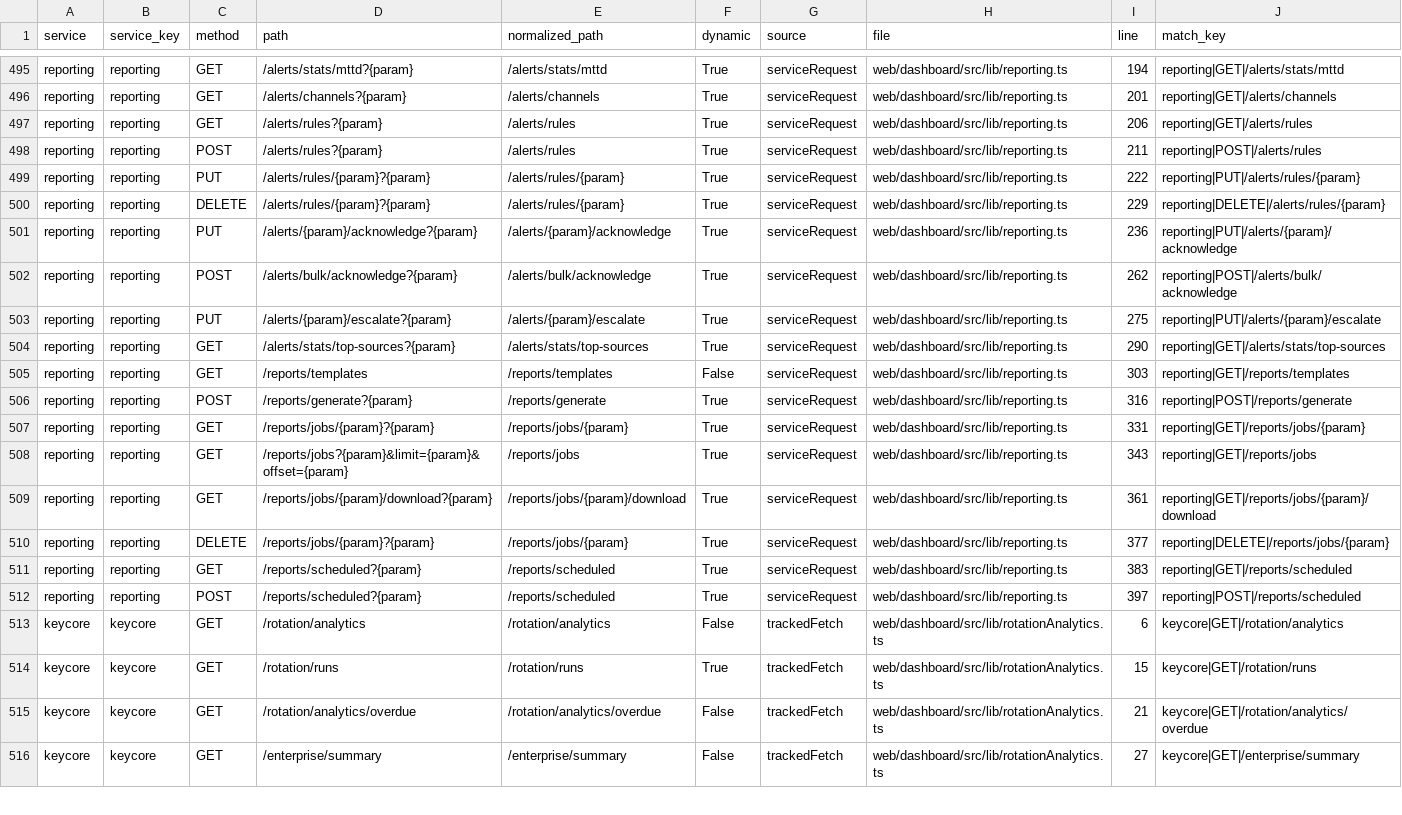
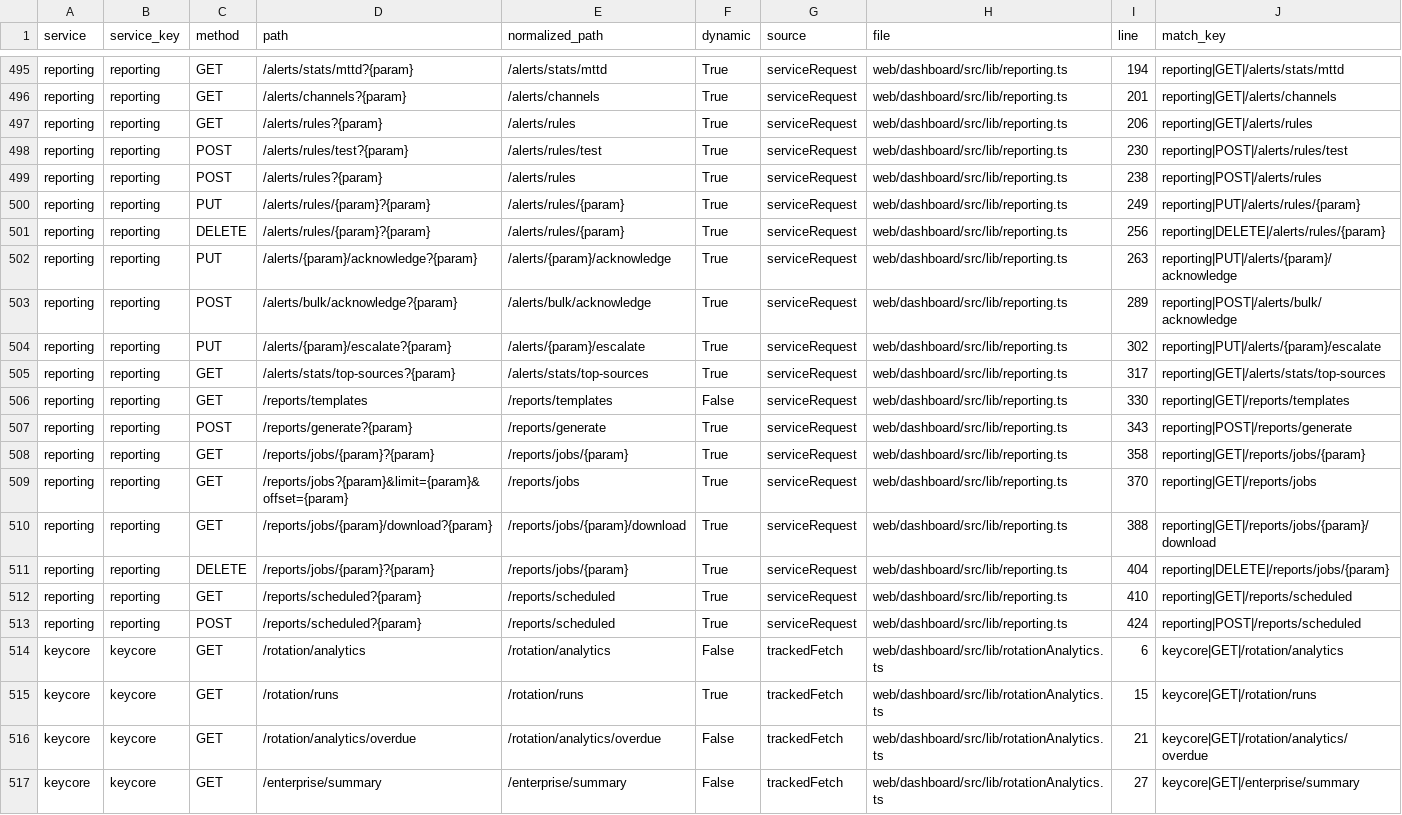
Before and after one commit to nishanttrana/KMSBeta, a CSV file: docs/generated/frontend-calls.csv, drawn as a sheet; only a part is shown, gaps mark what is left out.

```diff
--- a/docs/generated/frontend-calls.csv
+++ b/docs/generated/frontend-calls.csv
@@ -497,17 +497,18 @@ reporting,reporting,GET,/alerts/channels?{param},/alerts/channels,True,serviceRe
 reporting,reporting,GET,/alerts/rules?{param},/alerts/rules,True,serviceRequest,web/dashboard/src/lib/reporting.ts,206,reporting|GET|/alerts/rules
-reporting,reporting,POST,/alerts/rules?{param},/alerts/rules,True,serviceRequest,web/dashboard/src/lib/reporting.ts,211,reporting|POST|/alerts/rules
-reporting,reporting,PUT,/alerts/rules/{param}?{param},/alerts/rules/{param},True,serviceRequest,web/dashboard/src/lib/reporting.ts,222,reporting|PUT|/alerts/rules/{param}
-reporting,reporting,DELETE,/alerts/rules/{param}?{param},/alerts/rules/{param},True,serviceRequest,web/dashboard/src/lib/reporting.ts,229,reporting|DELETE|/alerts/rules/{param}
-reporting,reporting,PUT,/alerts/{param}/acknowledge?{param},/alerts/{param}/acknowledge,True,serviceRequest,web/dashboard/src/lib/reporting.ts,236,reporting|PUT|/alerts/{param}/acknowledge
-reporting,reporting,POST,/alerts/bulk/acknowledge?{param},/alerts/bulk/acknowledge,True,serviceRequest,web/dashboard/src/lib/reporting.ts,262,reporting|POST|/alerts/bulk/acknowledge
-reporting,reporting,PUT,/alerts/{param}/escalate?{param},/alerts/{param}/escalate,True,serviceRequest,web/dashboard/src/lib/reporting.ts,275,reporting|PUT|/alerts/{param}/escalate
-reporting,reporting,GET,/alerts/stats/top-sources?{param},/alerts/stats/top-sources,True,serviceRequest,web/dashboard/src/lib/reporting.ts,290,reporting|GET|/alerts/stats/top-sources
-reporting,reporting,GET,/reports/templates,/reports/templates,False,serviceRequest,web/dashboard/src/lib/reporting.ts,303,reporting|GET|/reports/templates
-reporting,reporting,POST,/reports/generate?{param},/reports/generate,True,serviceRequest,web/dashboard/src/lib/reporting.ts,316,reporting|POST|/reports/generate
-reporting,reporting,GET,/reports/jobs/{param}?{param},/reports/jobs/{param},True,serviceRequest,web/dashboard/src/lib/reporting.ts,331,reporting|GET|/reports/jobs/{param}
-reporting,reporting,GET,/reports/jobs?{param}&limit={param}&offset={param},/reports/jobs,True,serviceRequest,web/dashboard/src/lib/reporting.ts,343,reporting|GET|/reports/jobs
-reporting,reporting,GET,/reports/jobs/{param}/download?{param},/reports/jobs/{param}/download,True,serviceRequest,web/dashboard/src/lib/reporting.ts,361,reporting|GET|/reports/jobs/{param}/download
-reporting,reporting,DELETE,/reports/jobs/{param}?{param},/reports/jobs/{param},True,serviceRequest,web/dashboard/src/lib/reporting.ts,377,reporting|DELETE|/reports/jobs/{param}
-reporting,reporting,GET,/reports/scheduled?{param},/reports/scheduled,True,serviceRequest,web/dashboard/src/lib/reporting.ts,383,reporting|GET|/reports/scheduled
-reporting,reporting,POST,/reports/scheduled?{param},/reports/scheduled,True,serviceRequest,web/dashboard/src/lib/reporting.ts,397,reporting|POST|/reports/scheduled
+reporting,reporting,POST,/alerts/rules/test?{param},/alerts/rules/test,True,serviceRequest,web/dashboard/src/lib/reporting.ts,230,reporting|POST|/alerts/rules/test
+reporting,reporting,POST,/alerts/rules?{param},/alerts/rules,True,serviceRequest,web/dashboard/src/lib/reporting.ts,238,reporting|POST|/alerts/rules
+reporting,reporting,PUT,/alerts/rules/{param}?{param},/alerts/rules/{param},True,serviceRequest,web/dashboard/src/lib/reporting.ts,249,reporting|PUT|/alerts/rules/{param}
+reporting,reporting,DELETE,/alerts/rules/{param}?{param},/alerts/rules/{param},True,serviceRequest,web/dashboard/src/lib/reporting.ts,256,reporting|DELETE|/alerts/rules/{param}
+reporting,reporting,PUT,/alerts/{param}/acknowledge?{param},/alerts/{param}/acknowledge,True,serviceRequest,web/dashboard/src/lib/reporting.ts,263,reporting|PUT|/alerts/{param}/acknowledge
+reporting,reporting,POST,/alerts/bulk/acknowledge?{param},/alerts/bulk/acknowledge,True,serviceRequest,web/dashboard/src/lib/reporting.ts,289,reporting|POST|/alerts/bulk/acknowledge
+reporting,reporting,PUT,/alerts/{param}/escalate?{param},/alerts/{param}/escalate,True,serviceRequest,web/dashboard/src/lib/reporting.ts,302,reporting|PUT|/alerts/{param}/escalate
+reporting,reporting,GET,/alerts/stats/top-sources?{param},/alerts/stats/top-sources,True,serviceRequest,web/dashboard/src/lib/reporting.ts,317,reporting|GET|/alerts/stats/top-sources
+reporting,reporting,GET,/reports/templates,/reports/templates,False,serviceRequest,web/dashboard/src/lib/reporting.ts,330,reporting|GET|/reports/templates
+reporting,reporting,POST,/reports/generate?{param},/reports/generate,True,serviceRequest,web/dashboard/src/lib/reporting.ts,343,reporting|POST|/reports/generate
+reporting,reporting,GET,/reports/jobs/{param}?{param},/reports/jobs/{param},True,serviceRequest,web/dashboard/src/lib/reporting.ts,358,reporting|GET|/reports/jobs/{param}
+reporting,reporting,GET,/reports/jobs?{param}&limit={param}&offset={param},/reports/jobs,True,serviceRequest,web/dashboard/src/lib/reporting.ts,370,reporting|GET|/reports/jobs
+reporting,reporting,GET,/reports/jobs/{param}/download?{param},/reports/jobs/{param}/download,True,serviceRequest,web/dashboard/src/lib/reporting.ts,388,reporting|GET|/reports/jobs/{param}/download
+reporting,reporting,DELETE,/reports/jobs/{param}?{param},/reports/jobs/{param},True,serviceRequest,web/dashboard/src/lib/reporting.ts,404,reporting|DELETE|/reports/jobs/{param}
+reporting,reporting,GET,/reports/scheduled?{param},/reports/scheduled,True,serviceRequest,web/dashboard/src/lib/reporting.ts,410,reporting|GET|/reports/scheduled
+reporting,reporting,POST,/reports/scheduled?{param},/reports/scheduled,True,serviceRequest,web/dashboard/src/lib/reporting.ts,424,reporting|POST|/reports/scheduled
 keycore,keycore,GET,/rotation/analytics,/rotation/analytics,False,trackedFetch,web/dashboard/src/lib/rotationAnalytics.ts,6,keycore|GET|/rotation/analytics
```
Also changed, not shown: docs/generated/backend-routes.csv, docs/generated/request-flows.csv, 21 other files.
